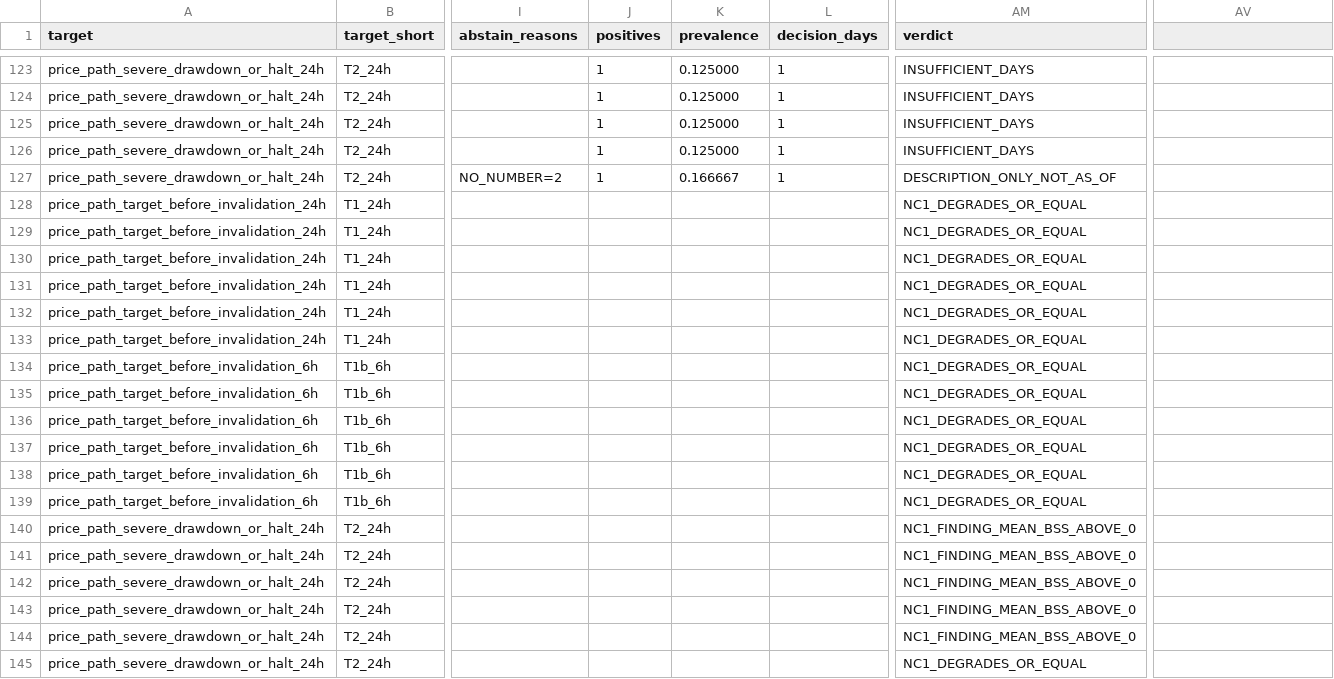
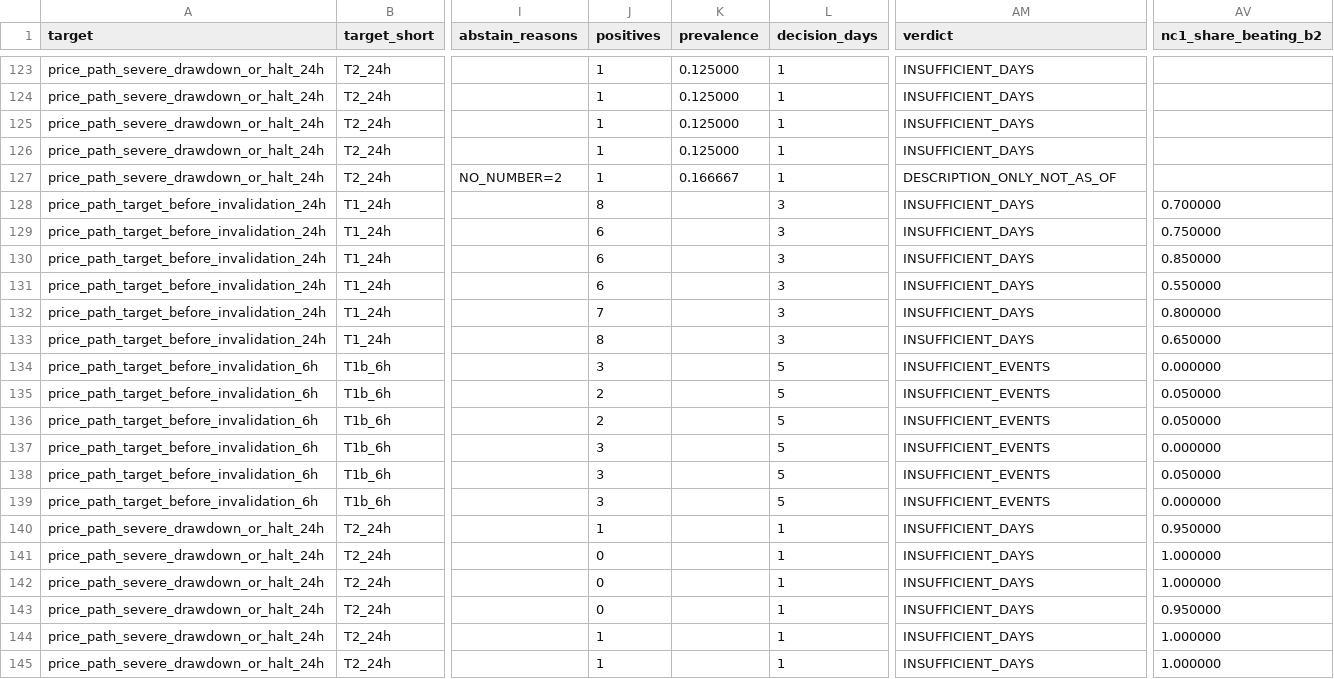
Before and after one commit to RyzinEnagy/memelab-inbox, a CSV file: audits/predictive-intelligence/phase_07/experiments/BASELINE_METRICS.csv, drawn as a sheet; only a part is shown, gaps mark what is left out; the diff covers the shown part only; the diff names each change by its address in the sheet, - before the commit and + after, or states it on an @@ line.

```diff
--- a/audits/predictive-intelligence/phase_07/experiments/BASELINE_METRICS.csv
+++ b/audits/predictive-intelligence/phase_07/experiments/BASELINE_METRICS.csv
-AV1: (empty)
+AV1: nc1_share_beating_b2
-J128 (positives): (empty)
+J128 (positives): 8
-L128:L133 (decision_days): (empty)
+L128:L133 (decision_days): 3
-AM128:AM133 (verdict): NC1_DEGRADES_OR_EQUAL
+AM128:AM133 (verdict): INSUFFICIENT_DAYS
-AV128 (nc1_share_beating_b2): (empty)
+AV128 (nc1_share_beating_b2): 0.700000
-J129:J131 (positives): (empty)
+J129:J131 (positives): 6
-AV129 (nc1_share_beating_b2): (empty)
+AV129 (nc1_share_beating_b2): 0.750000
-AV130 (nc1_share_beating_b2): (empty)
+AV130 (nc1_share_beating_b2): 0.850000
-AV131 (nc1_share_beating_b2): (empty)
+AV131 (nc1_share_beating_b2): 0.550000
-J132 (positives): (empty)
+J132 (positives): 7
-AV132 (nc1_share_beating_b2): (empty)
+AV132 (nc1_share_beating_b2): 0.800000
-J133 (positives): (empty)
+J133 (positives): 8
-AV133 (nc1_share_beating_b2): (empty)
+AV133 (nc1_share_beating_b2): 0.650000
-J134 (positives): (empty)
+J134 (positives): 3
-L134:L139 (decision_days): (empty)
+L134:L139 (decision_days): 5
-AM134:AM139 (verdict): NC1_DEGRADES_OR_EQUAL
+AM134:AM139 (verdict): INSUFFICIENT_EVENTS
-AV134 (nc1_share_beating_b2): (empty)
+AV134 (nc1_share_beating_b2): 0.000000
-J135:J136 (positives): (empty)
+J135:J136 (positives): 2
-AV135:AV136 (nc1_share_beating_b2): (empty)
+AV135:AV136 (nc1_share_beating_b2): 0.050000
-J137:J139 (positives): (empty)
+J137:J139 (positives): 3
-AV137 (nc1_share_beating_b2): (empty)
+AV137 (nc1_share_beating_b2): 0.000000
-AV138 (nc1_share_beating_b2): (empty)
+AV138 (nc1_share_beating_b2): 0.050000
-AV139 (nc1_share_beating_b2): (empty)
+AV139 (nc1_share_beating_b2): 0.000000
-J140 (positives): (empty)
+J140 (positives): 1
-L140:L145 (decision_days): (empty)
+L140:L145 (decision_days): 1
-AM140:AM144 (verdict): NC1_FINDING_MEAN_BSS_ABOVE_0
+AM140:AM144 (verdict): INSUFFICIENT_DAYS
-AV140 (nc1_share_beating_b2): (empty)
+AV140 (nc1_share_beating_b2): 0.950000
-J141:J143 (positives): (empty)
+J141:J143 (positives): 0
-AV141:AV142 (nc1_share_beating_b2): (empty)
+AV141:AV142 (nc1_share_beating_b2): 1.000000
-AV143 (nc1_share_beating_b2): (empty)
+AV143 (nc1_share_beating_b2): 0.950000
-J144:J145 (positives): (empty)
+J144:J145 (positives): 1
-AV144:AV145 (nc1_share_beating_b2): (empty)
+AV144:AV145 (nc1_share_beating_b2): 1.000000
-AM145 (verdict): NC1_DEGRADES_OR_EQUAL
+AM145 (verdict): INSUFFICIENT_DAYS
```
Also changed, not shown: 30 edited cells elsewhere in this file, audits/predictive-intelligence/phase_07/experiments/NC1_SEEDS.csv, audits/predictive-intelligence/phase_07/experiments/SEARCH_LEDGER.csv, 19 other files.
